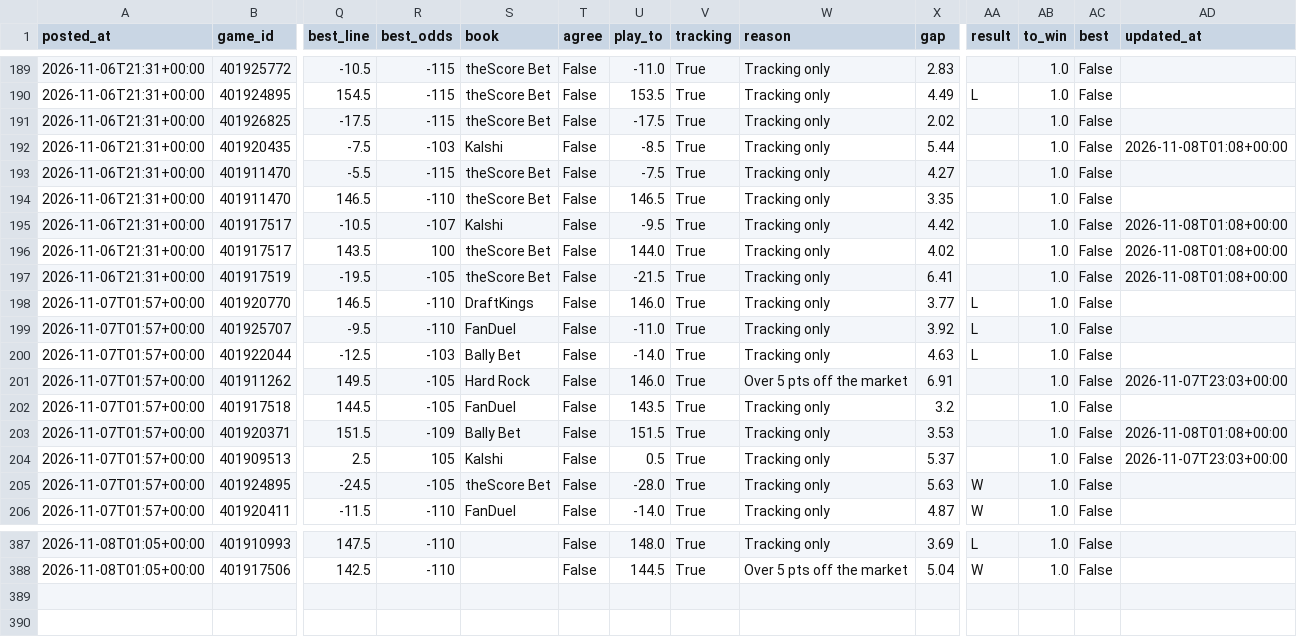
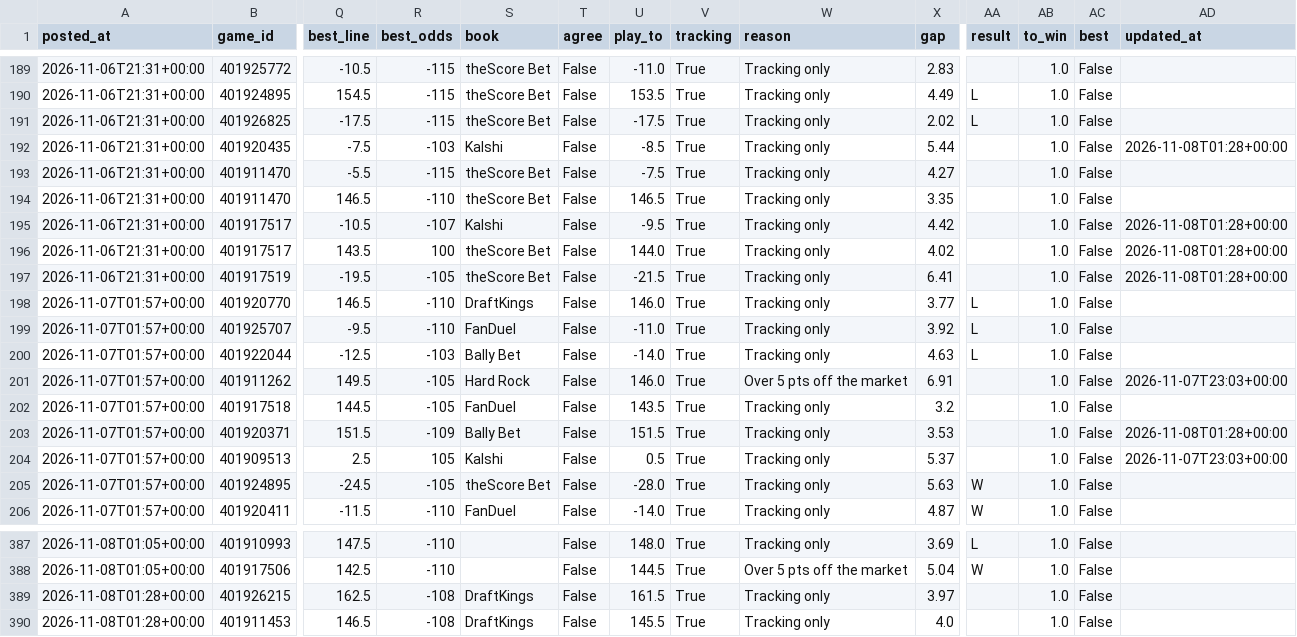
Before and after one commit to patjennings96-ctrl/ncaab-edge-board, a CSV file: data/history/card_log.csv, drawn as a sheet; only a part is shown, gaps mark what is left out; rows hold the shown columns only; the diff covers the shown part only; the diff names each change by its address in the sheet, - before the commit and + after, or states it on an @@ line.

```diff
--- a/data/history/card_log.csv
+++ b/data/history/card_log.csv
-AA191 (result): (empty)
+AA191 (result): L
-AD192 (updated_at): 2026-11-08T01:08+00:00
+AD192 (updated_at): 2026-11-08T01:28+00:00
-AD195:AD197 (updated_at): 2026-11-08T01:08+00:00
+AD195:AD197 (updated_at): 2026-11-08T01:28+00:00
-AD203 (updated_at): 2026-11-08T01:08+00:00
+AD203 (updated_at): 2026-11-08T01:28+00:00
+row 389: 2026-11-08T01:28+00:00 | 401926215 | 162.5 | -108 | DraftKings | False | 161.5 | True | Tracking only | 3.97 |  | 1.0 | False
+row 390: 2026-11-08T01:28+00:00 | 401911453 | 146.5 | -108 | DraftKings | False | 145.5 | True | Tracking only | 4.0 |  | 1.0 | False
```
Also changed, not shown: 40 edited cells elsewhere in this file, data/history/cal_log.csv, data/history/odds_snapshots.csv, 5 other files.
